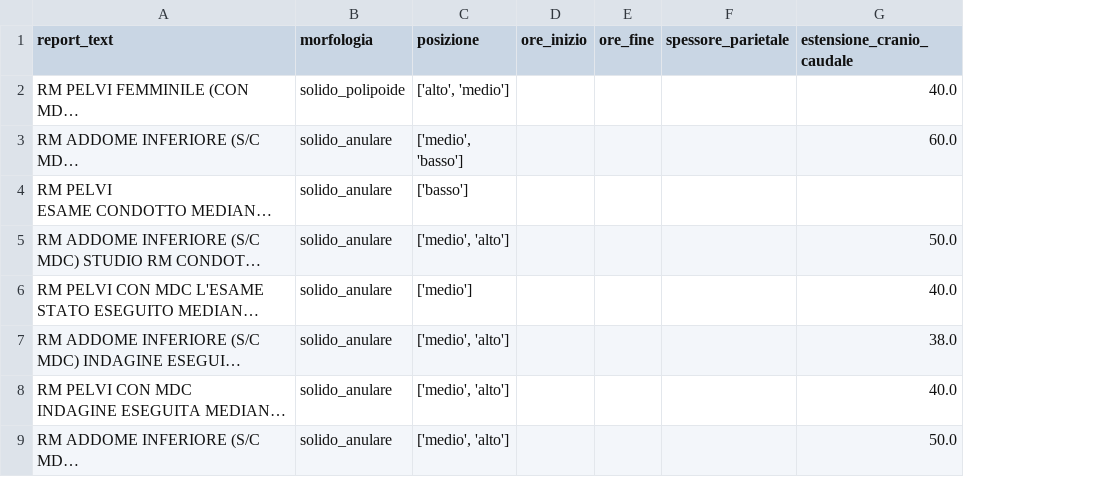
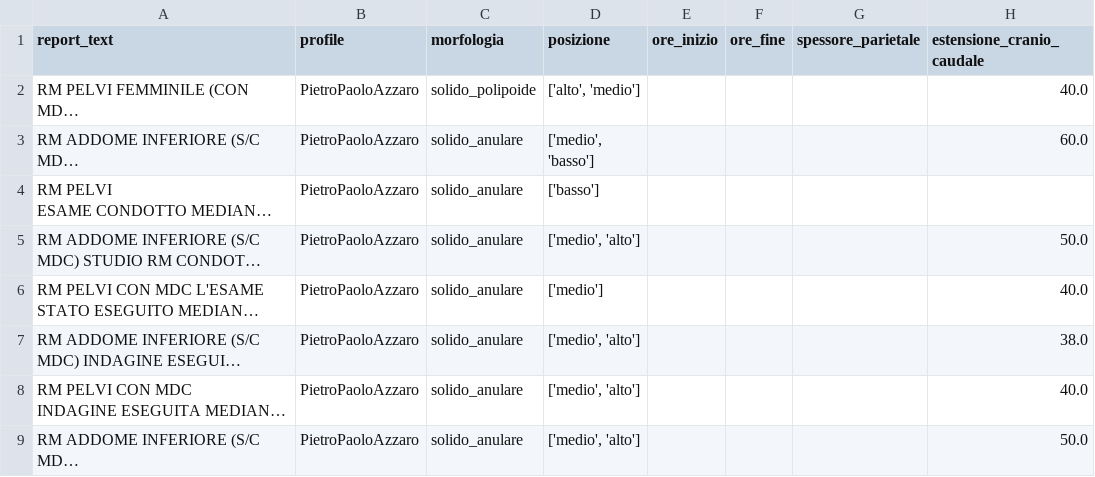
Before and after one commit to iltramont/PRIN, a CSV file: data/test_split.csv, drawn as a sheet; only a part is shown; long unchanged cells end in …; the diff names each change by its address in the sheet, - before the commit and + after, or states it on an @@ line.

```diff
--- a/data/test_split.csv
+++ b/data/test_split.csv
+column B (profile), rows 2-9: all PietroPaoloAzzaro
```
Also changed, not shown: data/test_split_guido.csv, data/train_split.csv, 20 other files.
